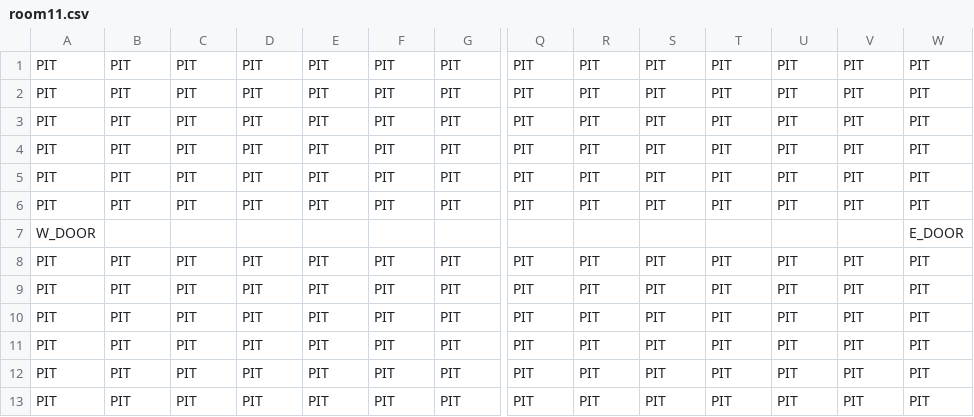
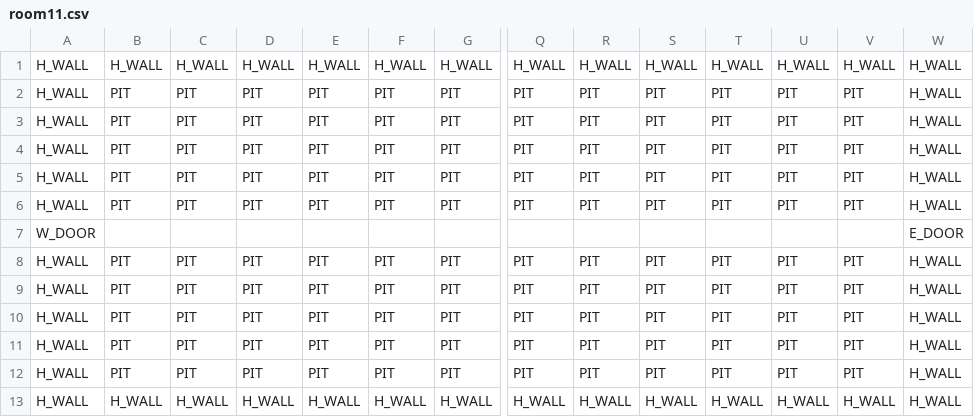
Before and after one commit to Callilf/tactical-journey, a CSV file: android/assets/data/rooms/room11.csv, drawn as a sheet; only a part is shown, gaps mark what is left out; removed rows and columns are numbered as before the commit, all else as after; rows hold the shown columns only; the diff names each change by its address in the sheet, - before the commit and + after, or states it on an @@ line.

Commit message:
[Heavy walls] Adde the unbreakable walls, modified the wall sprite + corrected layout fails + adjusted the statue zIndex.

```diff
--- a/android/assets/data/rooms/room11.csv
+++ b/android/assets/data/rooms/room11.csv
-row 1: PIT | PIT | PIT | PIT | PIT | PIT | PIT | PIT | PIT | PIT | PIT | PIT | PIT | PIT
+row 1: H_WALL | H_WALL | H_WALL | H_WALL | H_WALL | H_WALL | H_WALL | H_WALL | H_WALL | H_WALL | H_WALL | H_WALL | H_WALL | H_WALL
-A2:A6: PIT
+A2:A6: H_WALL
-W2:W6: PIT
+W2:W6: H_WALL
-A8:A12: PIT
+A8:A12: H_WALL
-W8:W12: PIT
+W8:W12: H_WALL
-row 13: PIT | PIT | PIT | PIT | PIT | PIT | PIT | PIT | PIT | PIT | PIT | PIT | PIT | PIT
+row 13: H_WALL | H_WALL | H_WALL | H_WALL | H_WALL | H_WALL | H_WALL | H_WALL | H_WALL | H_WALL | H_WALL | H_WALL | H_WALL | H_WALL
```
Also changed, not shown: android/assets/data/rooms/room10.csv, android/assets/data/rooms/room2.csv, 26 other files.
